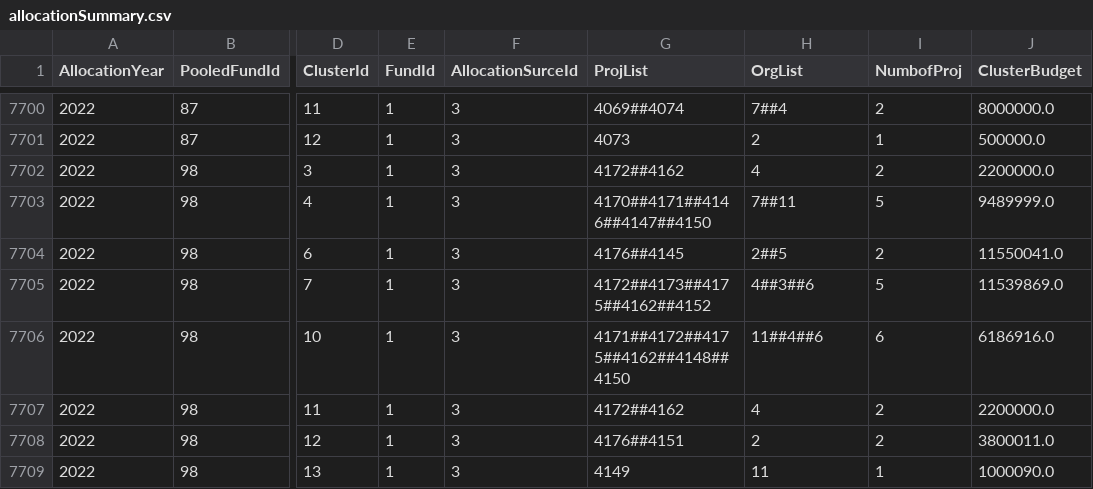
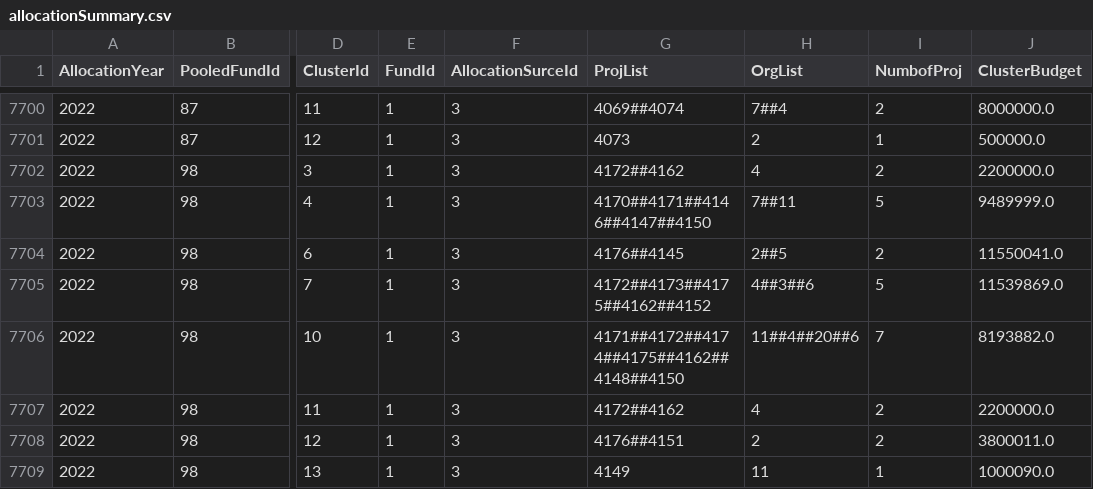
Before and after one commit to CBPFGMS/pfbi-data, a CSV file: allocationSummary.csv, drawn as a sheet; only a part is shown, gaps mark what is left out; the diff names each change by its address in the sheet, - before the commit and + after, or states it on an @@ line.

```diff
--- a/allocationSummary.csv
+++ b/allocationSummary.csv
-G7706 (ProjList): 4171##4172##4175##4162##4148##4150
+G7706 (ProjList): 4171##4172##4174##4175##4162##4148##4150
-H7706 (OrgList): 11##4##6
+H7706 (OrgList): 11##4##20##6
-I7706 (NumbofProj): 6
+I7706 (NumbofProj): 7
-J7706 (ClusterBudget): 6186916.0
+J7706 (ClusterBudget): 8193882.0
```
Also changed, not shown: allocationSummarySankey.csv, cerf/cerf_allocationSummary.csv, 6 other files.
